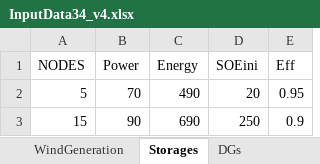
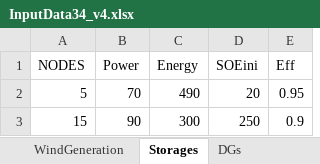
Before and after one commit to filipforro/MasterThesis, an Excel workbook: Pyomo/MILP_v1/Input_Files/InputData34_v4.xlsx, sheet Storages, drawn as a sheet; values as stored, in another font and other column widths than the file's, no borders; the diff names each change by its address in the sheet, - before the commit and + after, or states it on an @@ line.

```diff
--- a/Pyomo/MILP_v1/Input_Files/InputData34_v4.xlsx (sheet Storages)
+++ b/Pyomo/MILP_v1/Input_Files/InputData34_v4.xlsx (sheet Storages)
-C3 (Energy): 690
+C3 (Energy): 300
```
Also changed, not shown: sheet NodeData, sheet PVData, sheet WindData, Pyomo/network/Input_Files/InputData34.xlsx, 15 other files.
